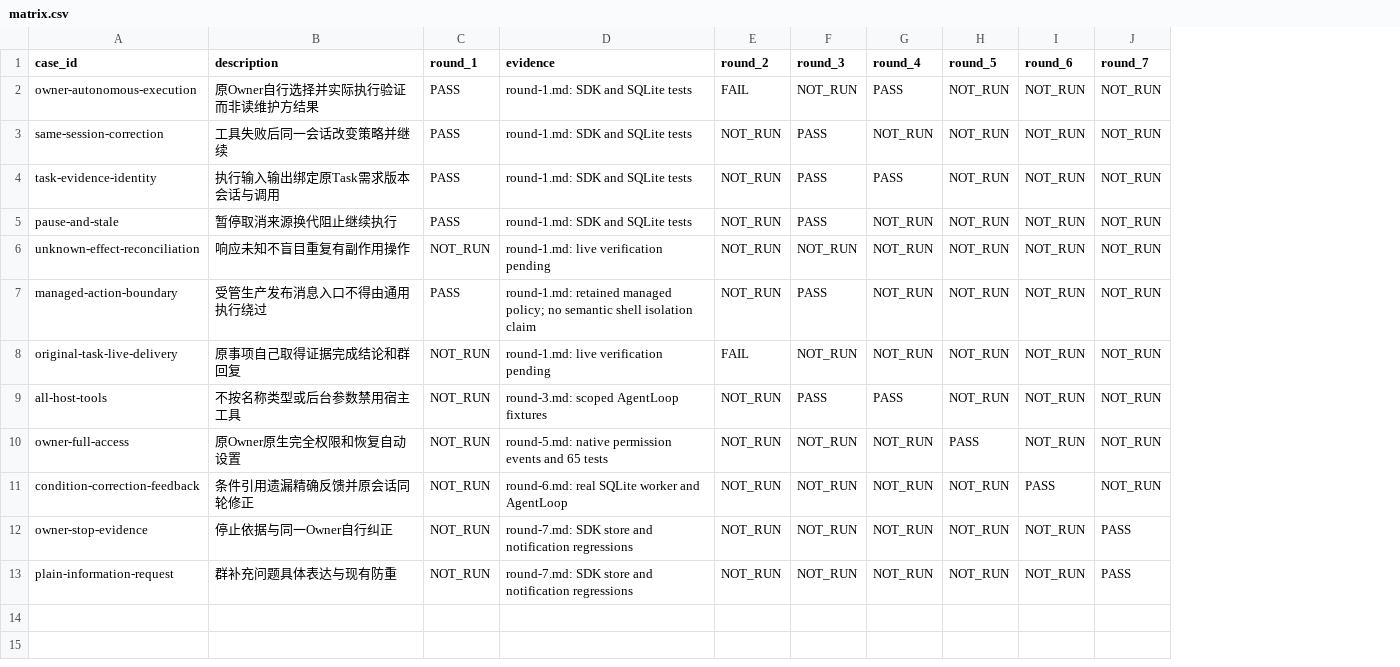
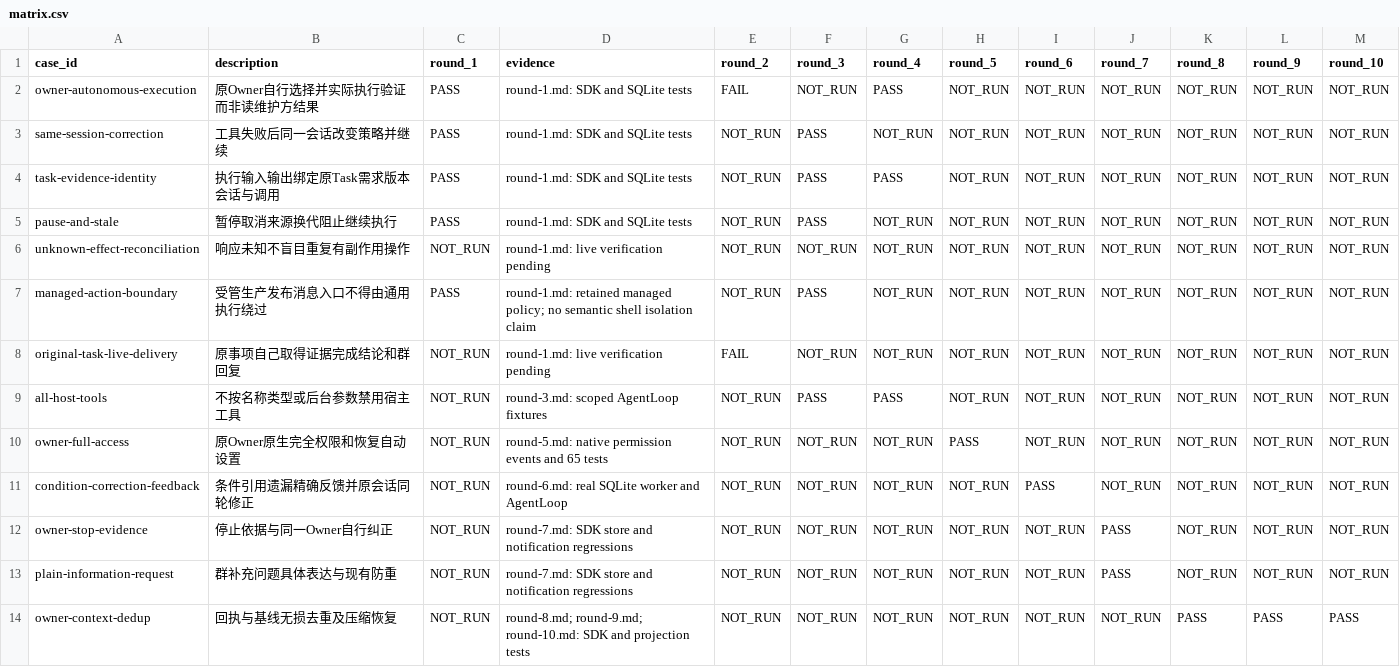
Before and after one commit to HiQ-AI/dingtalk-dsh-assistant, a CSV file: docs/acceptance/owner-capability-responsibility/matrix.csv, drawn as a sheet; the diff names each change by its address in the sheet, - before the commit and + after, or states it on an @@ line.

```diff
--- a/docs/acceptance/owner-capability-responsibility/matrix.csv
+++ b/docs/acceptance/owner-capability-responsibility/matrix.csv
+column K (round_8), rows 2-13: all NOT_RUN
+column L (round_9), rows 2-13: all NOT_RUN
+column M (round_10), rows 2-13: all NOT_RUN
+row 14: owner-context-dedup | 回执与基线无损去重及压缩恢复 | NOT_RUN | round-8.md; round-9.md; round-10.md: SDK and projection tests | NOT_RUN | NOT_RUN | NOT_RUN | NOT_RUN | NOT_RUN | NOT_RUN | PASS | PASS | PASS
```
Also changed, not shown: 9 other files.
